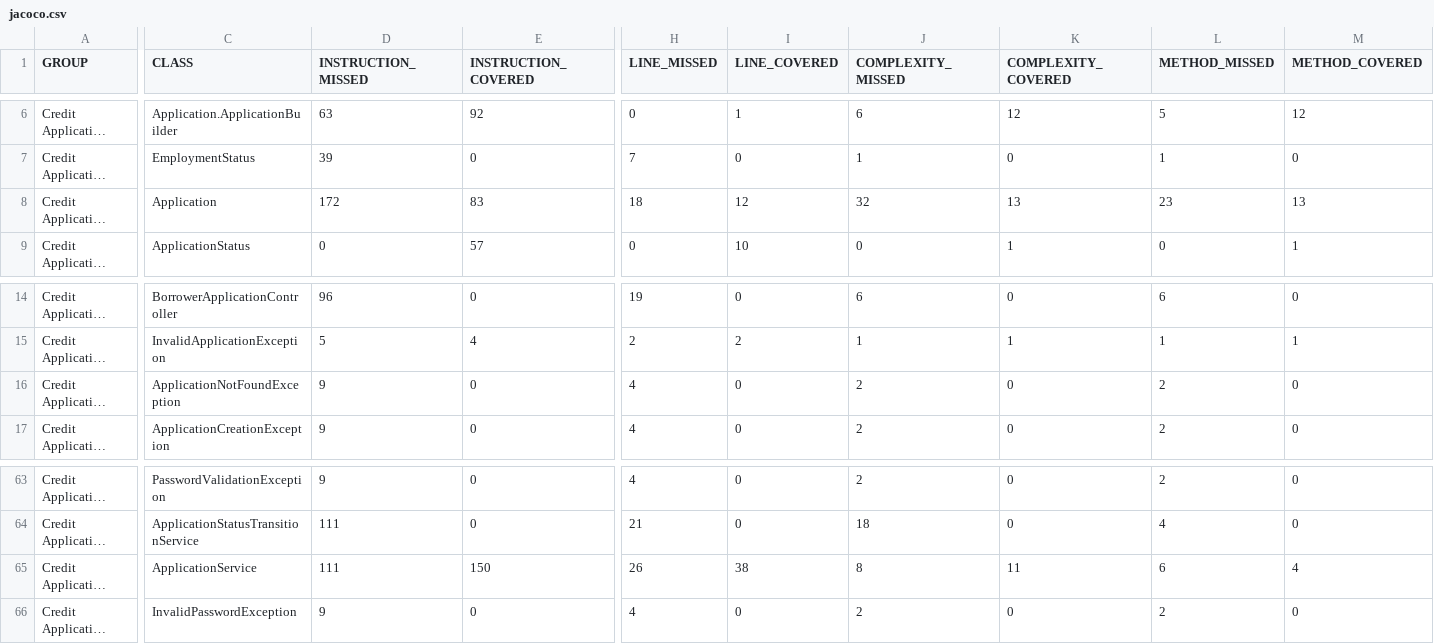
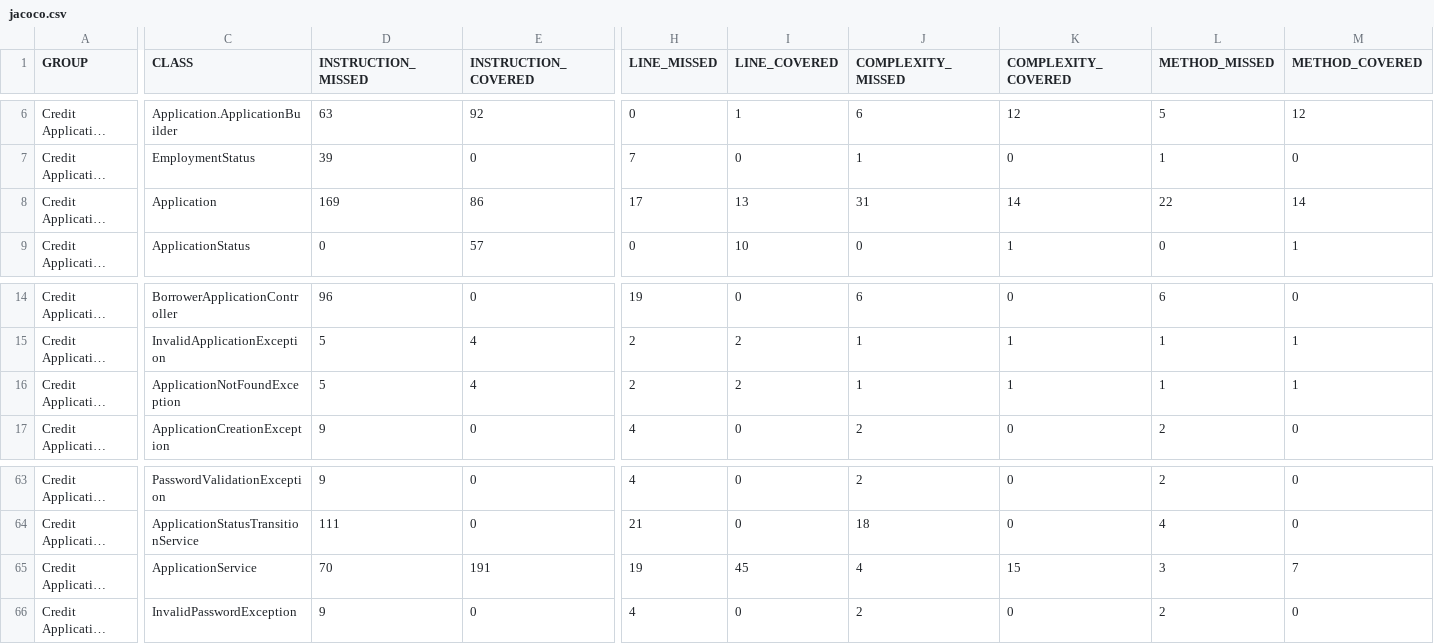
Before and after one commit to veaceslavradut/credit-application, a CSV file: target/site/jacoco/jacoco.csv, drawn as a sheet; only a part is shown, gaps mark what is left out; long unchanged cells end in …; the diff covers the shown part only; the diff names each change by its address in the sheet, - before the commit and + after, or states it on an @@ line.

Commit message:
2.3.list-and-view-applications

```diff
--- a/target/site/jacoco/jacoco.csv
+++ b/target/site/jacoco/jacoco.csv
-D8 (INSTRUCTION_MISSED): 172
+D8 (INSTRUCTION_MISSED): 169
-E8 (INSTRUCTION_COVERED): 83
+E8 (INSTRUCTION_COVERED): 86
-H8 (LINE_MISSED): 18
+H8 (LINE_MISSED): 17
-I8 (LINE_COVERED): 12
+I8 (LINE_COVERED): 13
-J8 (COMPLEXITY_MISSED): 32
+J8 (COMPLEXITY_MISSED): 31
-K8 (COMPLEXITY_COVERED): 13
+K8 (COMPLEXITY_COVERED): 14
-L8 (METHOD_MISSED): 23
+L8 (METHOD_MISSED): 22
-M8 (METHOD_COVERED): 13
+M8 (METHOD_COVERED): 14
-D16 (INSTRUCTION_MISSED): 9
+D16 (INSTRUCTION_MISSED): 5
-E16 (INSTRUCTION_COVERED): 0
+E16 (INSTRUCTION_COVERED): 4
-H16 (LINE_MISSED): 4
+H16 (LINE_MISSED): 2
-I16 (LINE_COVERED): 0
+I16 (LINE_COVERED): 2
-J16 (COMPLEXITY_MISSED): 2
+J16 (COMPLEXITY_MISSED): 1
-K16 (COMPLEXITY_COVERED): 0
+K16 (COMPLEXITY_COVERED): 1
-L16 (METHOD_MISSED): 2
+L16 (METHOD_MISSED): 1
-M16 (METHOD_COVERED): 0
+M16 (METHOD_COVERED): 1
-D65 (INSTRUCTION_MISSED): 111
+D65 (INSTRUCTION_MISSED): 70
-E65 (INSTRUCTION_COVERED): 150
+E65 (INSTRUCTION_COVERED): 191
-H65 (LINE_MISSED): 26
+H65 (LINE_MISSED): 19
-I65 (LINE_COVERED): 38
+I65 (LINE_COVERED): 45
-J65 (COMPLEXITY_MISSED): 8
+J65 (COMPLEXITY_MISSED): 4
-K65 (COMPLEXITY_COVERED): 11
+K65 (COMPLEXITY_COVERED): 15
-L65 (METHOD_MISSED): 6
+L65 (METHOD_MISSED): 3
-M65 (METHOD_COVERED): 4
+M65 (METHOD_COVERED): 7
```
Also changed, not shown: 2 edited cells elsewhere in this file, 55 other files.
